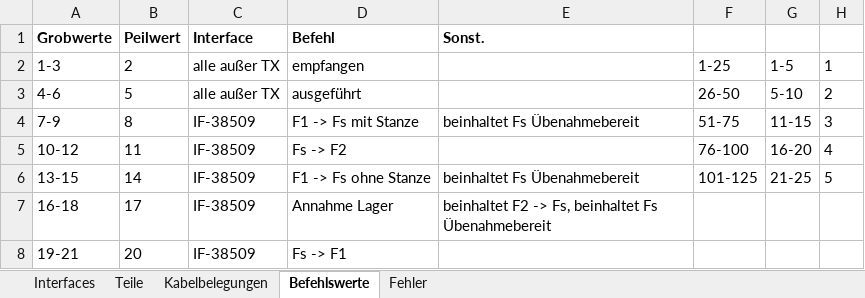
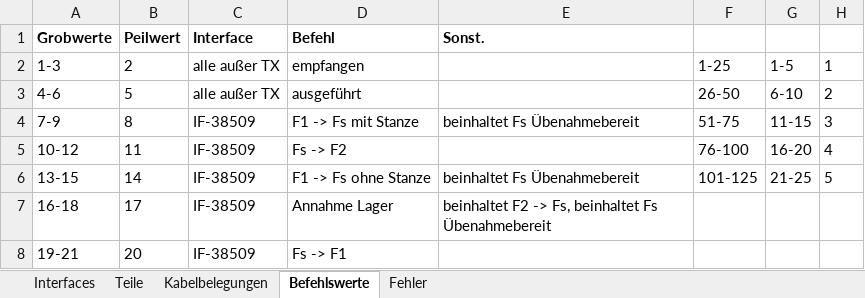
Before and after one commit to ski7777/ft-industry, an Excel workbook: doc/Dokumentation.xlsx, sheet Befehlswerte, drawn as a sheet; values as stored, in another font and other column widths than the file's, no borders; the diff names each change by its address in the sheet, - before the commit and + after, or states it on an @@ line.

Commit message:
Update doc

```diff
--- a/doc/Dokumentation.xlsx (sheet Befehlswerte)
+++ b/doc/Dokumentation.xlsx (sheet Befehlswerte)
-G3: 5-10
+G3: 6-10
```
